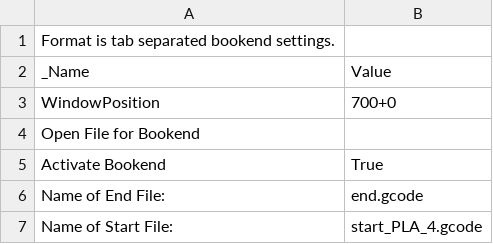
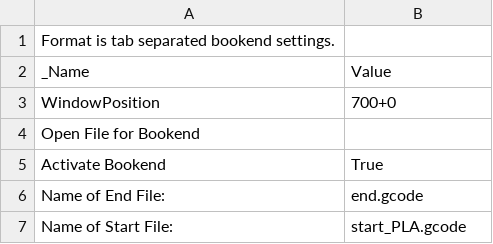
Before and after one commit to reprappro/Software, a CSV file: skeinforge/skeinforge_application/profiles/extrusion/Huxley-PLA-05-03/bookend.csv, drawn as a sheet.

Commit message:
bookend updated to point to start_PLA.gcode

```diff
--- a/skeinforge/skeinforge_application/profiles/extrusion/Huxley-PLA-05-03/bookend.csv
+++ b/skeinforge/skeinforge_application/profiles/extrusion/Huxley-PLA-05-03/bookend.csv
@@ -6,2 +6,2 @@ Activate Bookend	True
 Name of End File:	end.gcode
-Name of Start File:	start_PLA_4.gcode
+Name of Start File:	start_PLA.gcode
```
